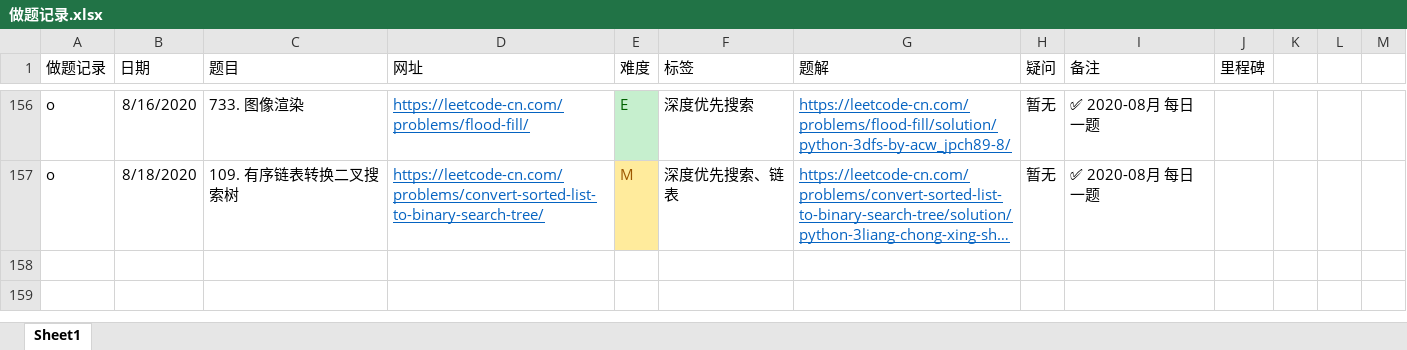
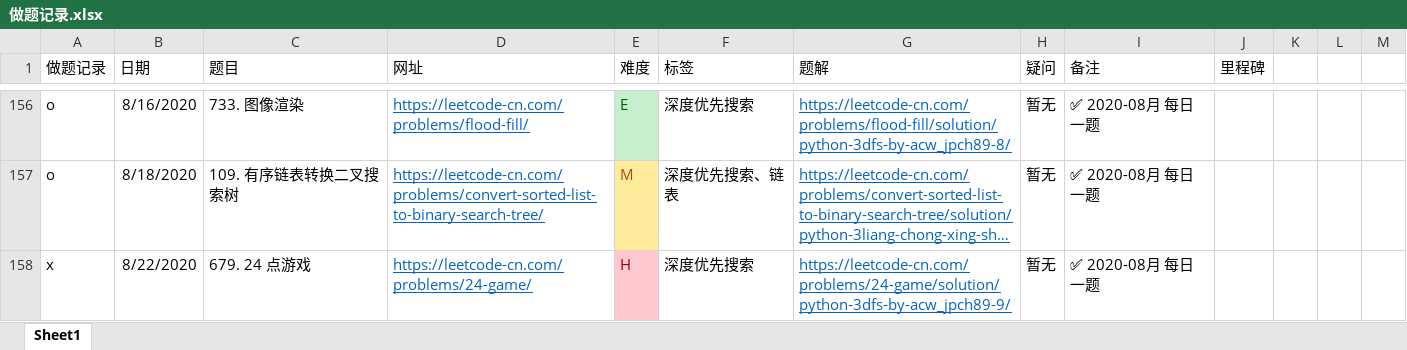
Before and after one commit to jpch89/leetcode, an Excel workbook: 做题记录.xlsx, sheet Sheet1, drawn as a sheet; only a part is shown, gaps mark what is left out; long unchanged cells end in …; values as stored, in another font and other column widths than the file's, no borders; the diff names each change by its address in the sheet, - before the commit and + after, or states it on an @@ line.

```diff
--- a/做题记录.xlsx (sheet Sheet1)
+++ b/做题记录.xlsx (sheet Sheet1)
+row 158: x | 8/22/2020 | 679. 24 点游戏 | https://leetcode-cn.com/problems/24-game/ | H | 深度优先搜索 | https://leetcode-cn.com/problems/24-game/solution/python-3dfs-by-acw_jpch89-9/ | 暂无 | ✅ 2020-08月 每日一题
```
Also changed, not shown: 1 other file.
